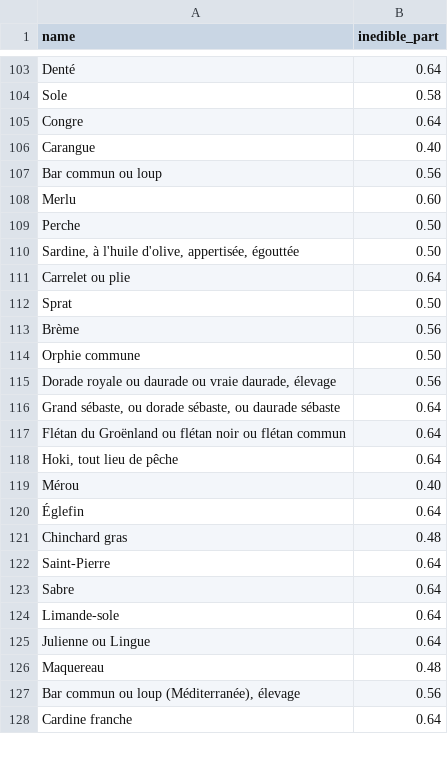
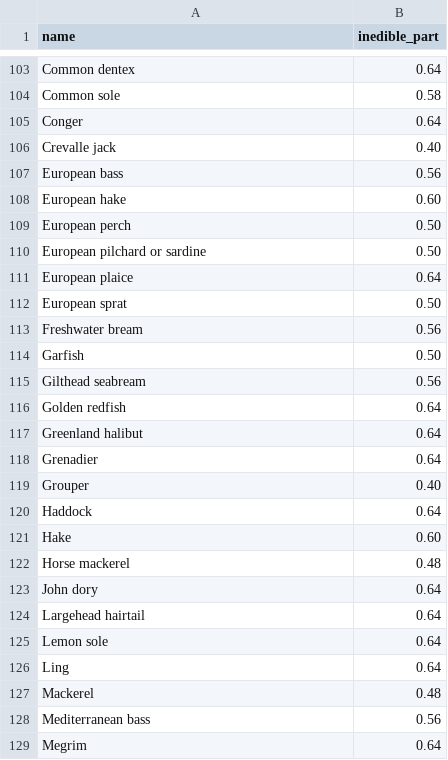
Before and after one commit to MTES-MCT/ecobalyse-method-tooling, a CSV file: food/metadata/data/agb_inedible.csv, drawn as a sheet; only a part is shown, gaps mark what is left out; removed rows and columns are numbered as before the commit, all else as after; the diff covers the shown part only; the diff names each change by its address in the sheet, - before the commit and + after, or states it on an @@ line.

```diff
--- a/food/metadata/data/agb_inedible.csv
+++ b/food/metadata/data/agb_inedible.csv
-A103 (name): Denté
+A103 (name): Common dentex
-A104 (name): Sole
+A104 (name): Common sole
-A105 (name): Congre
+A105 (name): Conger
-A106 (name): Carangue
+A106 (name): Crevalle jack
-A107 (name): Bar commun ou loup
+A107 (name): European bass
-A108 (name): Merlu
+A108 (name): European hake
-A109 (name): Perche
+A109 (name): European perch
-A110 (name): Sardine, à l'huile d'olive, appertisée, égouttée
+A110 (name): European pilchard or sardine
-A111 (name): Carrelet ou plie
+A111 (name): European plaice
-A112 (name): Sprat
+A112 (name): European sprat
-A113 (name): Brème
+A113 (name): Freshwater bream
-A114 (name): Orphie commune
+A114 (name): Garfish
-A115 (name): Dorade royale ou daurade ou vraie daurade, élevage
+A115 (name): Gilthead seabream
-A116 (name): Grand sébaste, ou dorade sébaste, ou daurade sébaste
+A116 (name): Golden redfish
-A117 (name): Flétan du Groënland ou flétan noir ou flétan commun
+A117 (name): Greenland halibut
-A118 (name): Hoki, tout lieu de pêche
+A118 (name): Grenadier
-A119 (name): Mérou
+A119 (name): Grouper
-A120 (name): Églefin
+A120 (name): Haddock
+row 121: Hake | 0.60
-A122 (name): Chinchard gras
+A122 (name): Horse mackerel
+row 123: John dory | 0.64
-A124 (name): Saint-Pierre
+A124 (name): Largehead hairtail
-row 123: Sabre | 0.64
-A125 (name): Limande-sole
+A125 (name): Lemon sole
-A126 (name): Julienne ou Lingue
+A126 (name): Ling
-A127 (name): Maquereau
+A127 (name): Mackerel
-A128 (name): Bar commun ou loup (Méditerranée), élevage
+A128 (name): Mediterranean bass
-A129 (name): Cardine franche
+A129 (name): Megrim
```
Also changed, not shown: 63 edited cells elsewhere in this file.
